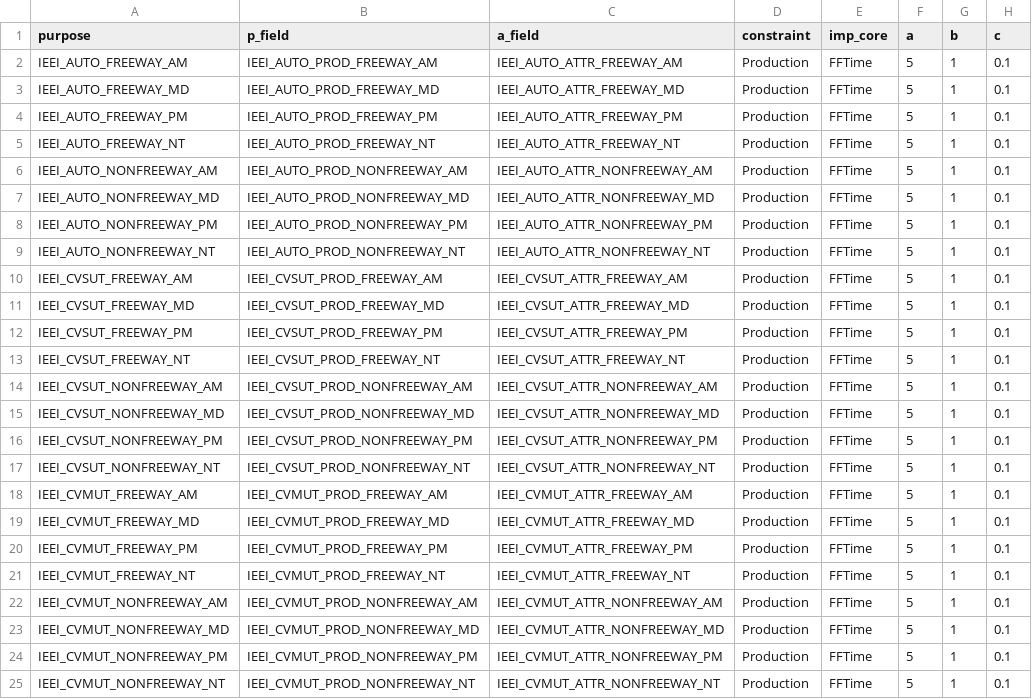
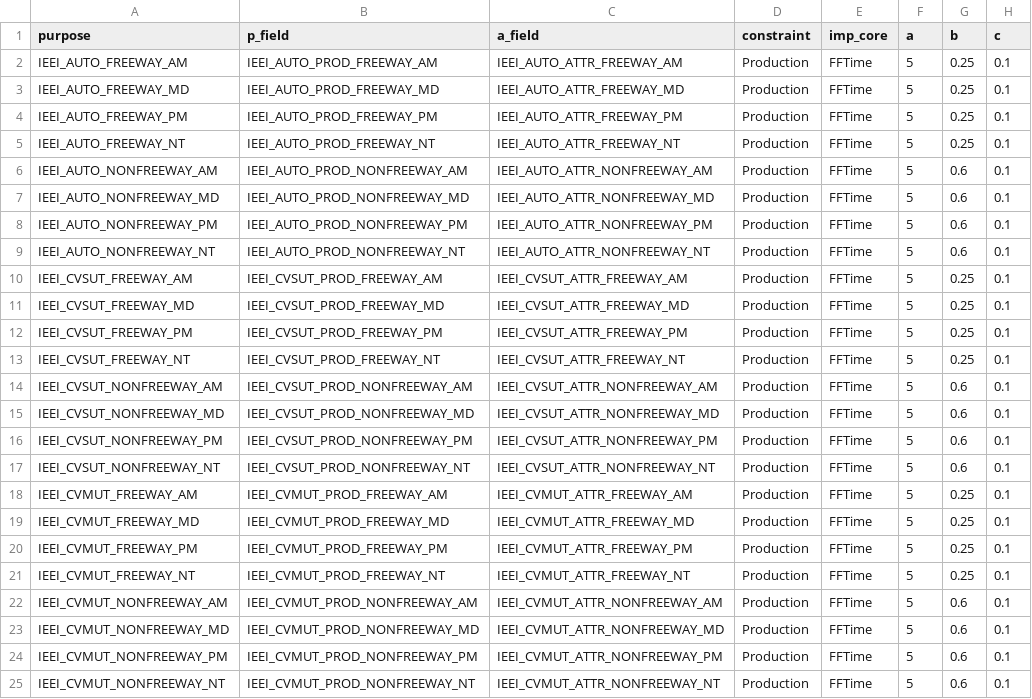
Before and after one commit to Triangle-Modeling-and-Analytics/TRMG2, a CSV file: master/external/ieei_gravity.csv, drawn as a sheet.

```diff
--- a/master/external/ieei_gravity.csv
+++ b/master/external/ieei_gravity.csv
@@ -1,25 +1,25 @@
 purpose,p_field,a_field,constraint,imp_core,a,b,c
-IEEI_AUTO_FREEWAY_AM,IEEI_AUTO_PROD_FREEWAY_AM,IEEI_AUTO_ATTR_FREEWAY_AM,Production,FFTime,5,1,0.1
-IEEI_AUTO_FREEWAY_MD,IEEI_AUTO_PROD_FREEWAY_MD,IEEI_AUTO_ATTR_FREEWAY_MD,Production,FFTime,5,1,0.1
-IEEI_AUTO_FREEWAY_PM,IEEI_AUTO_PROD_FREEWAY_PM,IEEI_AUTO_ATTR_FREEWAY_PM,Production,FFTime,5,1,0.1
-IEEI_AUTO_FREEWAY_NT,IEEI_AUTO_PROD_FREEWAY_NT,IEEI_AUTO_ATTR_FREEWAY_NT,Production,FFTime,5,1,0.1
-IEEI_AUTO_NONFREEWAY_AM,IEEI_AUTO_PROD_NONFREEWAY_AM,IEEI_AUTO_ATTR_NONFREEWAY_AM,Production,FFTime,5,1,0.1
-IEEI_AUTO_NONFREEWAY_MD,IEEI_AUTO_PROD_NONFREEWAY_MD,IEEI_AUTO_ATTR_NONFREEWAY_MD,Production,FFTime,5,1,0.1
-IEEI_AUTO_NONFREEWAY_PM,IEEI_AUTO_PROD_NONFREEWAY_PM,IEEI_AUTO_ATTR_NONFREEWAY_PM,Production,FFTime,5,1,0.1
-IEEI_AUTO_NONFREEWAY_NT,IEEI_AUTO_PROD_NONFREEWAY_NT,IEEI_AUTO_ATTR_NONFREEWAY_NT,Production,FFTime,5,1,0.1
-IEEI_CVSUT_FREEWAY_AM,IEEI_CVSUT_PROD_FREEWAY_AM,IEEI_CVSUT_ATTR_FREEWAY_AM,Production,FFTime,5,1,0.1
-IEEI_CVSUT_FREEWAY_MD,IEEI_CVSUT_PROD_FREEWAY_MD,IEEI_CVSUT_ATTR_FREEWAY_MD,Production,FFTime,5,1,0.1
-IEEI_CVSUT_FREEWAY_PM,IEEI_CVSUT_PROD_FREEWAY_PM,IEEI_CVSUT_ATTR_FREEWAY_PM,Production,FFTime,5,1,0.1
-IEEI_CVSUT_FREEWAY_NT,IEEI_CVSUT_PROD_FREEWAY_NT,IEEI_CVSUT_ATTR_FREEWAY_NT,Production,FFTime,5,1,0.1
-IEEI_CVSUT_NONFREEWAY_AM,IEEI_CVSUT_PROD_NONFREEWAY_AM,IEEI_CVSUT_ATTR_NONFREEWAY_AM,Production,FFTime,5,1,0.1
-IEEI_CVSUT_NONFREEWAY_MD,IEEI_CVSUT_PROD_NONFREEWAY_MD,IEEI_CVSUT_ATTR_NONFREEWAY_MD,Production,FFTime,5,1,0.1
-IEEI_CVSUT_NONFREEWAY_PM,IEEI_CVSUT_PROD_NONFREEWAY_PM,IEEI_CVSUT_ATTR_NONFREEWAY_PM,Production,FFTime,5,1,0.1
-IEEI_CVSUT_NONFREEWAY_NT,IEEI_CVSUT_PROD_NONFREEWAY_NT,IEEI_CVSUT_ATTR_NONFREEWAY_NT,Production,FFTime,5,1,0.1
-IEEI_CVMUT_FREEWAY_AM,IEEI_CVMUT_PROD_FREEWAY_AM,IEEI_CVMUT_ATTR_FREEWAY_AM,Production,FFTime,5,1,0.1
-IEEI_CVMUT_FREEWAY_MD,IEEI_CVMUT_PROD_FREEWAY_MD,IEEI_CVMUT_ATTR_FREEWAY_MD,Production,FFTime,5,1,0.1
-IEEI_CVMUT_FREEWAY_PM,IEEI_CVMUT_PROD_FREEWAY_PM,IEEI_CVMUT_ATTR_FREEWAY_PM,Production,FFTime,5,1,0.1
-IEEI_CVMUT_FREEWAY_NT,IEEI_CVMUT_PROD_FREEWAY_NT,IEEI_CVMUT_ATTR_FREEWAY_NT,Production,FFTime,5,1,0.1
-IEEI_CVMUT_NONFREEWAY_AM,IEEI_CVMUT_PROD_NONFREEWAY_AM,IEEI_CVMUT_ATTR_NONFREEWAY_AM,Production,FFTime,5,1,0.1
-IEEI_CVMUT_NONFREEWAY_MD,IEEI_CVMUT_PROD_NONFREEWAY_MD,IEEI_CVMUT_ATTR_NONFREEWAY_MD,Production,FFTime,5,1,0.1
-IEEI_CVMUT_NONFREEWAY_PM,IEEI_CVMUT_PROD_NONFREEWAY_PM,IEEI_CVMUT_ATTR_NONFREEWAY_PM,Production,FFTime,5,1,0.1
-IEEI_CVMUT_NONFREEWAY_NT,IEEI_CVMUT_PROD_NONFREEWAY_NT,IEEI_CVMUT_ATTR_NONFREEWAY_NT,Production,FFTime,5,1,0.1
+IEEI_AUTO_FREEWAY_AM,IEEI_AUTO_PROD_FREEWAY_AM,IEEI_AUTO_ATTR_FREEWAY_AM,Production,FFTime,5,0.25,0.1
+IEEI_AUTO_FREEWAY_MD,IEEI_AUTO_PROD_FREEWAY_MD,IEEI_AUTO_ATTR_FREEWAY_MD,Production,FFTime,5,0.25,0.1
+IEEI_AUTO_FREEWAY_PM,IEEI_AUTO_PROD_FREEWAY_PM,IEEI_AUTO_ATTR_FREEWAY_PM,Production,FFTime,5,0.25,0.1
+IEEI_AUTO_FREEWAY_NT,IEEI_AUTO_PROD_FREEWAY_NT,IEEI_AUTO_ATTR_FREEWAY_NT,Production,FFTime,5,0.25,0.1
+IEEI_AUTO_NONFREEWAY_AM,IEEI_AUTO_PROD_NONFREEWAY_AM,IEEI_AUTO_ATTR_NONFREEWAY_AM,Production,FFTime,5,0.6,0.1
+IEEI_AUTO_NONFREEWAY_MD,IEEI_AUTO_PROD_NONFREEWAY_MD,IEEI_AUTO_ATTR_NONFREEWAY_MD,Production,FFTime,5,0.6,0.1
+IEEI_AUTO_NONFREEWAY_PM,IEEI_AUTO_PROD_NONFREEWAY_PM,IEEI_AUTO_ATTR_NONFREEWAY_PM,Production,FFTime,5,0.6,0.1
+IEEI_AUTO_NONFREEWAY_NT,IEEI_AUTO_PROD_NONFREEWAY_NT,IEEI_AUTO_ATTR_NONFREEWAY_NT,Production,FFTime,5,0.6,0.1
+IEEI_CVSUT_FREEWAY_AM,IEEI_CVSUT_PROD_FREEWAY_AM,IEEI_CVSUT_ATTR_FREEWAY_AM,Production,FFTime,5,0.25,0.1
+IEEI_CVSUT_FREEWAY_MD,IEEI_CVSUT_PROD_FREEWAY_MD,IEEI_CVSUT_ATTR_FREEWAY_MD,Production,FFTime,5,0.25,0.1
+IEEI_CVSUT_FREEWAY_PM,IEEI_CVSUT_PROD_FREEWAY_PM,IEEI_CVSUT_ATTR_FREEWAY_PM,Production,FFTime,5,0.25,0.1
+IEEI_CVSUT_FREEWAY_NT,IEEI_CVSUT_PROD_FREEWAY_NT,IEEI_CVSUT_ATTR_FREEWAY_NT,Production,FFTime,5,0.25,0.1
+IEEI_CVSUT_NONFREEWAY_AM,IEEI_CVSUT_PROD_NONFREEWAY_AM,IEEI_CVSUT_ATTR_NONFREEWAY_AM,Production,FFTime,5,0.6,0.1
+IEEI_CVSUT_NONFREEWAY_MD,IEEI_CVSUT_PROD_NONFREEWAY_MD,IEEI_CVSUT_ATTR_NONFREEWAY_MD,Production,FFTime,5,0.6,0.1
+IEEI_CVSUT_NONFREEWAY_PM,IEEI_CVSUT_PROD_NONFREEWAY_PM,IEEI_CVSUT_ATTR_NONFREEWAY_PM,Production,FFTime,5,0.6,0.1
+IEEI_CVSUT_NONFREEWAY_NT,IEEI_CVSUT_PROD_NONFREEWAY_NT,IEEI_CVSUT_ATTR_NONFREEWAY_NT,Production,FFTime,5,0.6,0.1
+IEEI_CVMUT_FREEWAY_AM,IEEI_CVMUT_PROD_FREEWAY_AM,IEEI_CVMUT_ATTR_FREEWAY_AM,Production,FFTime,5,0.25,0.1
+IEEI_CVMUT_FREEWAY_MD,IEEI_CVMUT_PROD_FREEWAY_MD,IEEI_CVMUT_ATTR_FREEWAY_MD,Production,FFTime,5,0.25,0.1
+IEEI_CVMUT_FREEWAY_PM,IEEI_CVMUT_PROD_FREEWAY_PM,IEEI_CVMUT_ATTR_FREEWAY_PM,Production,FFTime,5,0.25,0.1
+IEEI_CVMUT_FREEWAY_NT,IEEI_CVMUT_PROD_FREEWAY_NT,IEEI_CVMUT_ATTR_FREEWAY_NT,Production,FFTime,5,0.25,0.1
+IEEI_CVMUT_NONFREEWAY_AM,IEEI_CVMUT_PROD_NONFREEWAY_AM,IEEI_CVMUT_ATTR_NONFREEWAY_AM,Production,FFTime,5,0.6,0.1
+IEEI_CVMUT_NONFREEWAY_MD,IEEI_CVMUT_PROD_NONFREEWAY_MD,IEEI_CVMUT_ATTR_NONFREEWAY_MD,Production,FFTime,5,0.6,0.1
+IEEI_CVMUT_NONFREEWAY_PM,IEEI_CVMUT_PROD_NONFREEWAY_PM,IEEI_CVMUT_ATTR_NONFREEWAY_PM,Production,FFTime,5,0.6,0.1
+IEEI_CVMUT_NONFREEWAY_NT,IEEI_CVMUT_PROD_NONFREEWAY_NT,IEEI_CVMUT_ATTR_NONFREEWAY_NT,Production,FFTime,5,0.6,0.1
```
Also changed, not shown: 3 other files.
